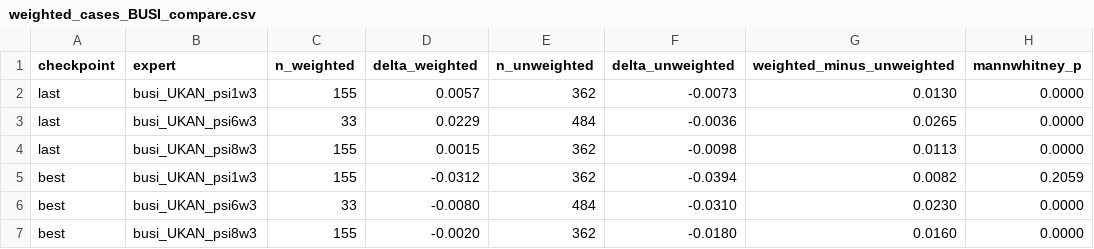
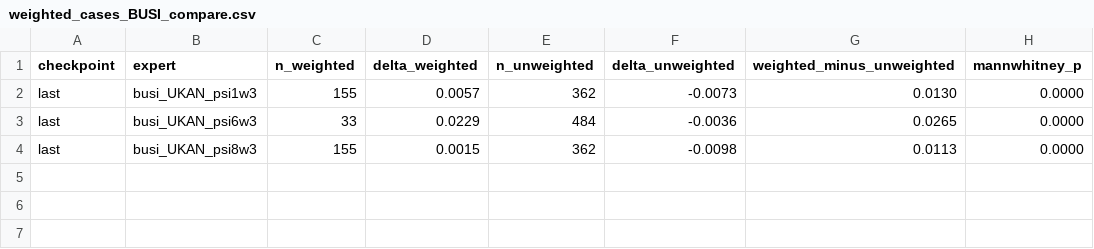
Before and after one commit to OwenWu930302/psi-weighted-busi, a CSV file: results/analysis/weighted_cases_BUSI_compare.csv, drawn as a sheet; the diff names each change by its address in the sheet, - before the commit and + after, or states it on an @@ line.

```diff
--- a/results/analysis/weighted_cases_BUSI_compare.csv
+++ b/results/analysis/weighted_cases_BUSI_compare.csv
-row 5: best | busi_UKAN_psi1w3 | 155 | -0.0312 | 362 | -0.0394 | 0.0082 | 0.2059
-row 6: best | busi_UKAN_psi6w3 | 33 | -0.0080 | 484 | -0.0310 | 0.0230 | 0.0000
-row 7: best | busi_UKAN_psi8w3 | 155 | -0.0020 | 362 | -0.0180 | 0.0160 | 0.0000
```
Also changed, not shown: results/analysis/test_BUSI_summary.csv, results/analysis/weighted_cases_BUSI_summary.csv, 5 other files.
